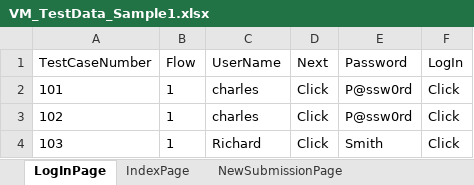
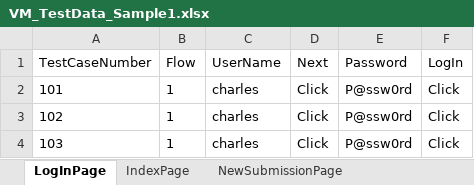
Before and after one commit to lucky0930/KLICCodelessFramework, an Excel workbook: resources/test_data/VM_TestData_Sample1.xlsx, sheet LogInPage, drawn as a sheet; values as stored, in another font and other column widths than the file's, no borders; the diff names each change by its address in the sheet, - before the commit and + after, or states it on an @@ line.

```diff
--- a/resources/test_data/VM_TestData_Sample1.xlsx (sheet LogInPage)
+++ b/resources/test_data/VM_TestData_Sample1.xlsx (sheet LogInPage)
-C4 (UserName): Richard
+C4 (UserName): charles
-E4 (Password): Smith
+E4 (Password): P@ssw0rd
```
Also changed, not shown: sheet NewSubmissionPage, sheet IndexPage, other sheet tabs, 8 other files.
